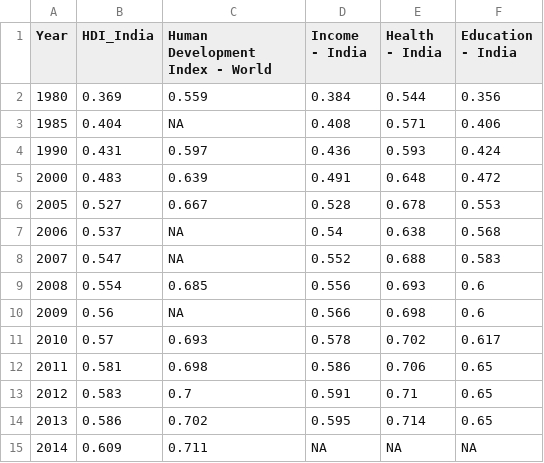
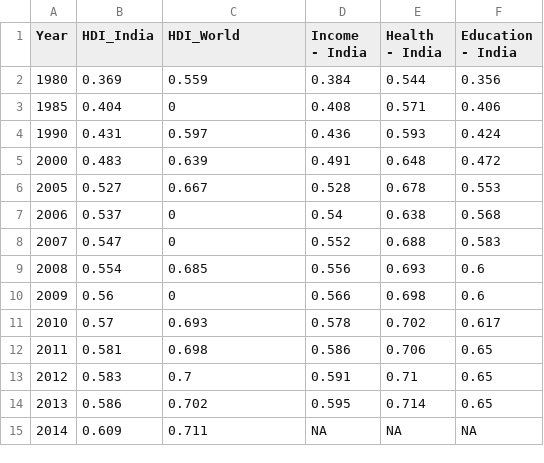
Before and after one commit to rustagishubhi/Human-Development-Index, a CSV file: data_indiaVworld.csv, drawn as a sheet.

```diff
--- a/data_indiaVworld.csv
+++ b/data_indiaVworld.csv
@@ -1,4 +1,4 @@
-Year,HDI_India,Human Development Index - World,Income - India,Health - India,Education - India
+Year,HDI_India,HDI_World,Income - India,Health - India,Education - India
 1980,0.369,0.559,0.384,0.544,0.356
-1985,0.404,NA,0.408,0.571,0.406
+1985,0.404,0,0.408,0.571,0.406
 1990,0.431,0.597,0.436,0.593,0.424
@@ -6,6 +6,6 @@ Year,HDI_India,Human Development Index - World,Income - India,Health - India,Edu
 2005,0.527,0.667,0.528,0.678,0.553
-2006,0.537,NA,0.54,0.638,0.568
-2007,0.547,NA,0.552,0.688,0.583
+2006,0.537,0,0.54,0.638,0.568
+2007,0.547,0,0.552,0.688,0.583
 2008,0.554,0.685,0.556,0.693,0.6
-2009,0.56,NA,0.566,0.698,0.6
+2009,0.56,0,0.566,0.698,0.6
 2010,0.57,0.693,0.578,0.702,0.617
```
Also changed, not shown: 3 other files.
